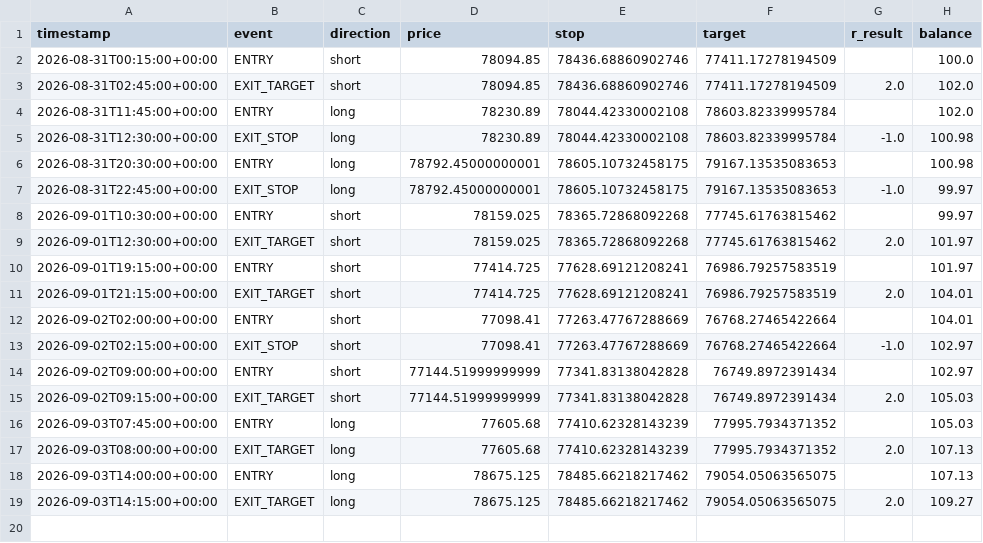
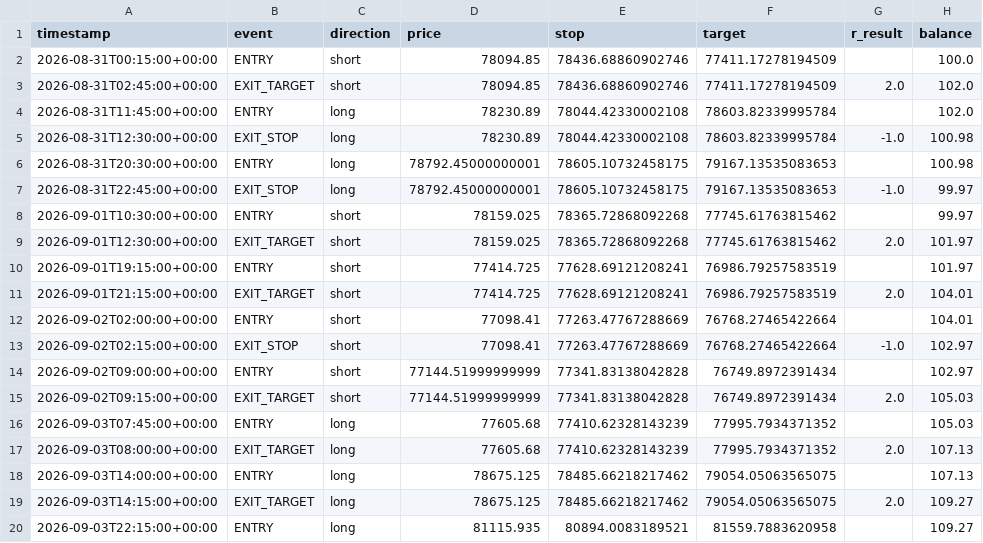
Before and after one commit to alir5za35ghp-sketch/My-btfccc-bot, a CSV file: forward_test_log.csv, drawn as a sheet; the diff names each change by its address in the sheet, - before the commit and + after, or states it on an @@ line.

```diff
--- a/forward_test_log.csv
+++ b/forward_test_log.csv
+row 20: 2026-09-03T22:15:00+00:00 | ENTRY | long | 81115.935 | 80894.0083189521 | 81559.7883620958 |  | 109.27
```
Also changed, not shown: 1 other file.
